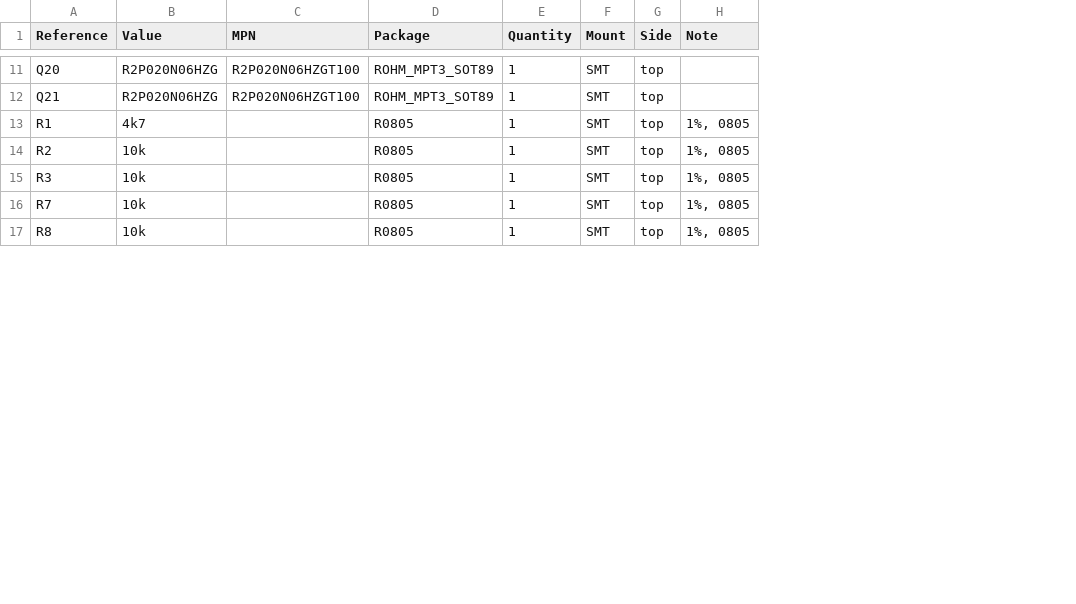
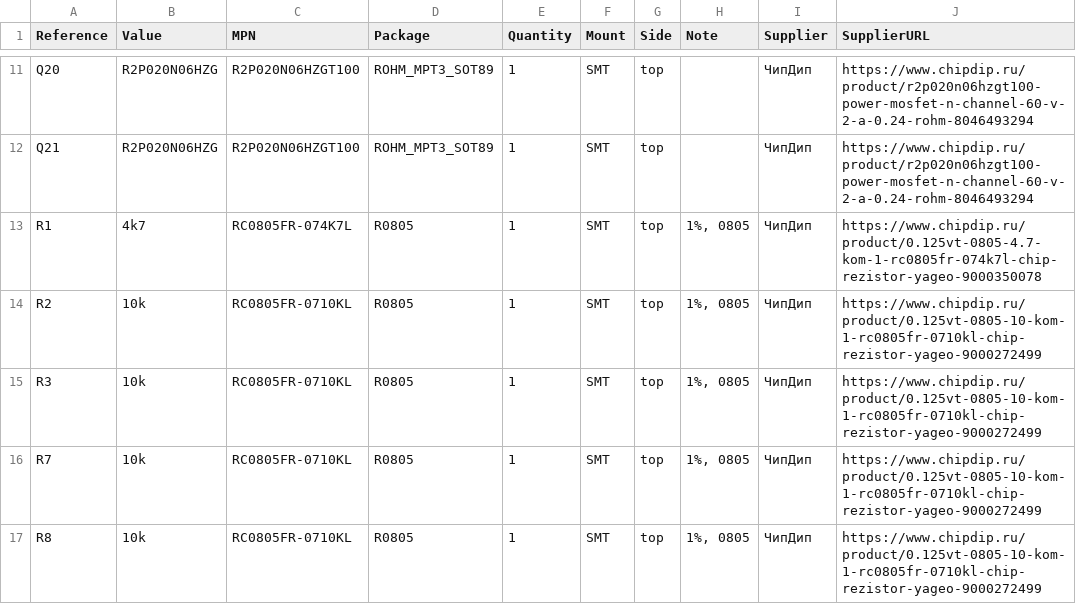
Before and after one commit to krolbot/sirokko-26201-controller, a CSV file: manufacturing/assembly/bom-smt.csv, drawn as a sheet; only a part is shown, gaps mark what is left out; the diff covers the shown part only; the diff names each change by its address in the sheet, - before the commit and + after, or states it on an @@ line.

```diff
--- a/manufacturing/assembly/bom-smt.csv
+++ b/manufacturing/assembly/bom-smt.csv
+column I (Supplier), rows 11-17: all ЧипДип
+column J (SupplierURL), rows 11-17: https://www.chipdip.ru/product/r2p020n06hzgt100-power-mosfet-n-channel-60-v-2-a-0.24-rohm-8046493294 | https://www.chipdip.ru/product/r2p020n06hzgt100-power-mosfet-n-channel-60-v-2-a-0.24-rohm-8046493294 | https://www.chipdip.ru/product/0.125vt-0805-4.7-kom-1-rc0805fr-074k7l-chip-rezistor-yageo-9000350078 | https://www.chipdip.ru/product/0.125vt-0805-10-kom-1-rc0805fr-0710kl-chip-rezistor-yageo-9000272499 | https://www.chipdip.ru/product/0.125vt-0805-10-kom-1-rc0805fr-0710kl-chip-rezistor-yageo-9000272499 | https://www.chipdip.ru/product/0.125vt-0805-10-kom-1-rc0805fr-0710kl-chip-rezistor-yageo-9000272499 | https://www.chipdip.ru/product/0.125vt-0805-10-kom-1-rc0805fr-0710kl-chip-rezistor-yageo-9000272499
-C13 (MPN): (empty)
+C13 (MPN): RC0805FR-074K7L
-C14:C17 (MPN): (empty)
+C14:C17 (MPN): RC0805FR-0710KL
```
Also changed, not shown: 13 edited cells elsewhere in this file, hardware/bom.csv, manufacturing/assembly/bom.csv, 30 other files.
